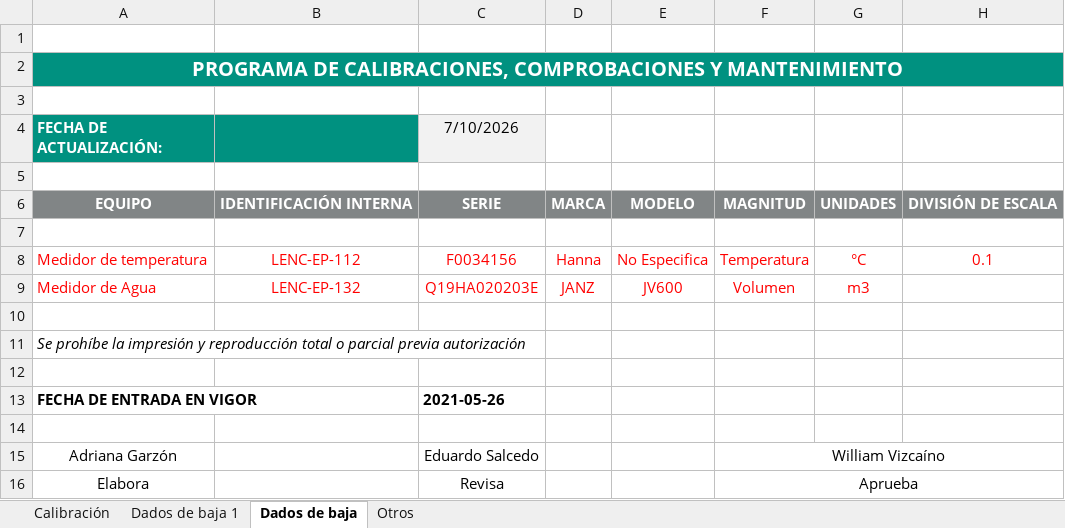
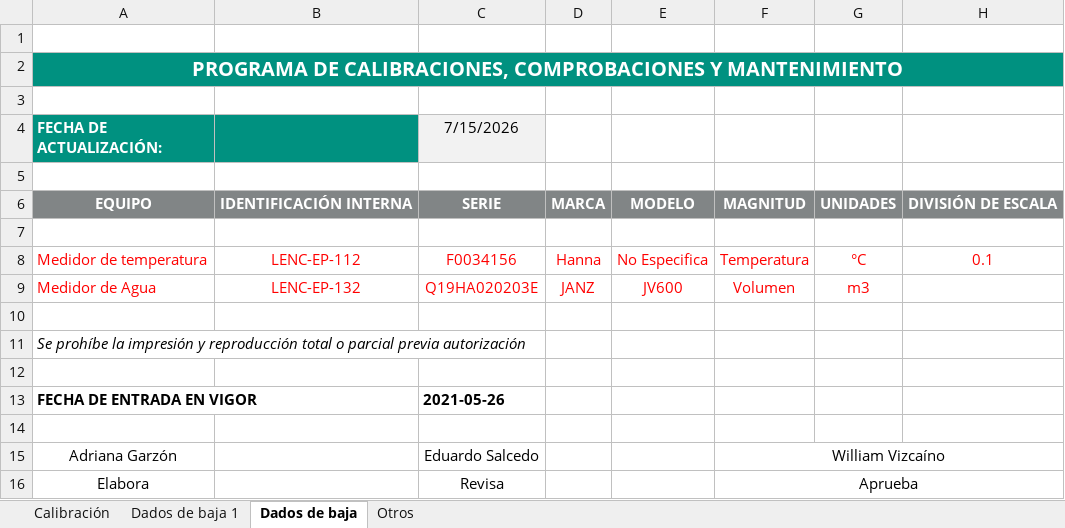
Before and after one commit to Brand-Trujillo/Brand_Bot, an Excel workbook: Equipos.xlsx, sheet Dados de baja, drawn as a sheet; only a part is shown; values as stored, in another font and other column widths than the file's, no borders; charts and pictures and conditional formats not drawn; the diff names each change by its address in the sheet, - before the commit and + after, or states it on an @@ line.

```diff
--- a/Equipos.xlsx (sheet Dados de baja)
+++ b/Equipos.xlsx (sheet Dados de baja)
-C4: 7/10/2026
+C4: 7/15/2026
```
Also changed, not shown: sheet Calibración, sheet Otros, sheet Dados de baja 1, 11 other files.
